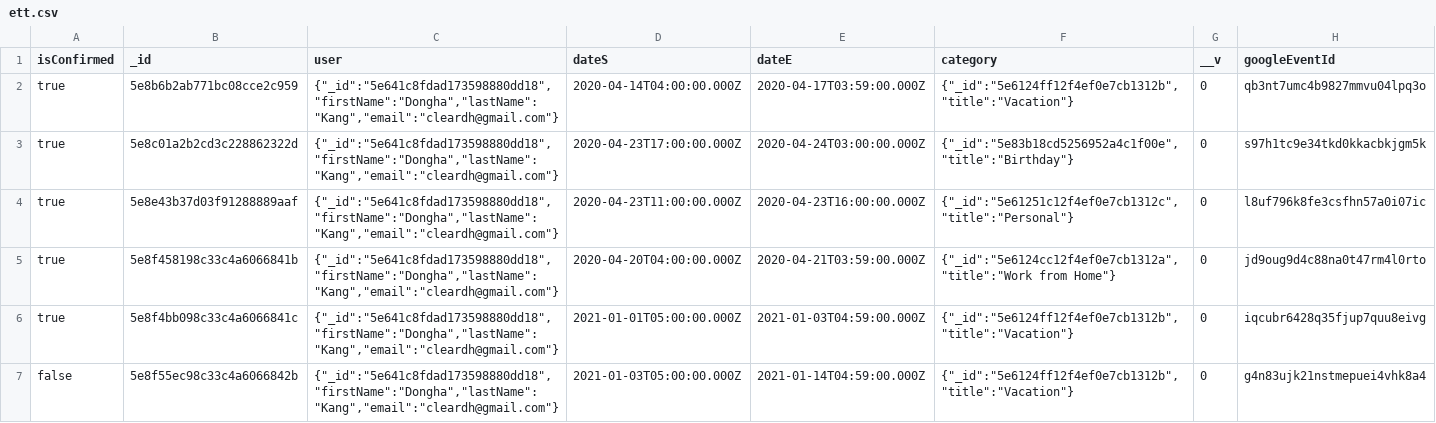
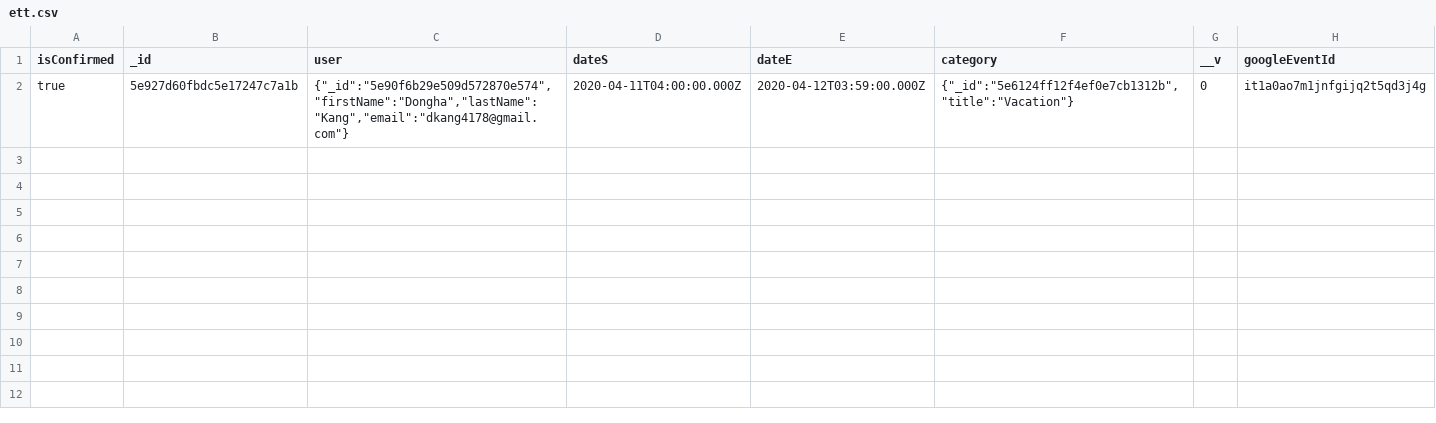
Before and after one commit to cleardh/ettProjectv2, a CSV file: ettProjectv2-master/ett/ett.csv, drawn as a sheet.

```diff
--- a/ettProjectv2-master/ett/ett.csv
+++ b/ettProjectv2-master/ett/ett.csv
@@ -1,7 +1,2 @@
 "isConfirmed","_id","user","dateS","dateE","category","__v","googleEventId"
-true,"5e8b6b2ab771bc08cce2c959","{""_id"":""5e641c8fdad173598880dd18"",""firstName"":""Dongha"",""lastName"":""Kang"",""email"":""cleardh@gmail.com""}","2020-04-14T04:00:00.000Z","2020-04-17T03:59:00.000Z","{""_id"":""5e6124ff12f4ef0e7cb1312b"",""title"":""Vacation""}",0,"qb3nt7umc4b9827mmvu04lpq3o"
-true,"5e8c01a2b2cd3c228862322d","{""_id"":""5e641c8fdad173598880dd18"",""firstName"":""Dongha"",""lastName"":""Kang"",""email"":""cleardh@gmail.com""}","2020-04-23T17:00:00.000Z","2020-04-24T03:00:00.000Z","{""_id"":""5e83b18cd5256952a4c1f00e"",""title"":""Birthday""}",0,"s97h1tc9e34tkd0kkacbkjgm5k"
-true,"5e8e43b37d03f91288889aaf","{""_id"":""5e641c8fdad173598880dd18"",""firstName"":""Dongha"",""lastName"":""Kang"",""email"":""cleardh@gmail.com""}","2020-04-23T11:00:00.000Z","2020-04-23T16:00:00.000Z","{""_id"":""5e61251c12f4ef0e7cb1312c"",""title"":""Personal""}",0,"l8uf796k8fe3csfhn57a0i07ic"
-true,"5e8f458198c33c4a6066841b","{""_id"":""5e641c8fdad173598880dd18"",""firstName"":""Dongha"",""lastName"":""Kang"",""email"":""cleardh@gmail.com""}","2020-04-20T04:00:00.000Z","2020-04-21T03:59:00.000Z","{""_id"":""5e6124cc12f4ef0e7cb1312a"",""title"":""Work from Home""}",0,"jd9oug9d4c88na0t47rm4l0rto"
-true,"5e8f4bb098c33c4a6066841c","{""_id"":""5e641c8fdad173598880dd18"",""firstName"":""Dongha"",""lastName"":""Kang"",""email"":""cleardh@gmail.com""}","2021-01-01T05:00:00.000Z","2021-01-03T04:59:00.000Z","{""_id"":""5e6124ff12f4ef0e7cb1312b"",""title"":""Vacation""}",0,"iqcubr6428q35fjup7quu8eivg"
-false,"5e8f55ec98c33c4a6066842b","{""_id"":""5e641c8fdad173598880dd18"",""firstName"":""Dongha"",""lastName"":""Kang"",""email"":""cleardh@gmail.com""}","2021-01-03T05:00:00.000Z","2021-01-14T04:59:00.000Z","{""_id"":""5e6124ff12f4ef0e7cb1312b"",""title"":""Vacation""}",0,"g4n83ujk21nstmepuei4vhk8a4"
+true,"5e927d60fbdc5e17247c7a1b","{""_id"":""5e90f6b29e509d572870e574"",""firstName"":""Dongha"",""lastName"":""Kang"",""email"":""dkang4178@gmail.com""}","2020-04-11T04:00:00.000Z","2020-04-12T03:59:00.000Z","{""_id"":""5e6124ff12f4ef0e7cb1312b"",""title"":""Vacation""}",0,"it1a0ao7m1jnfgijq2t5qd3j4g"
```
Also changed, not shown: 23 other files.
